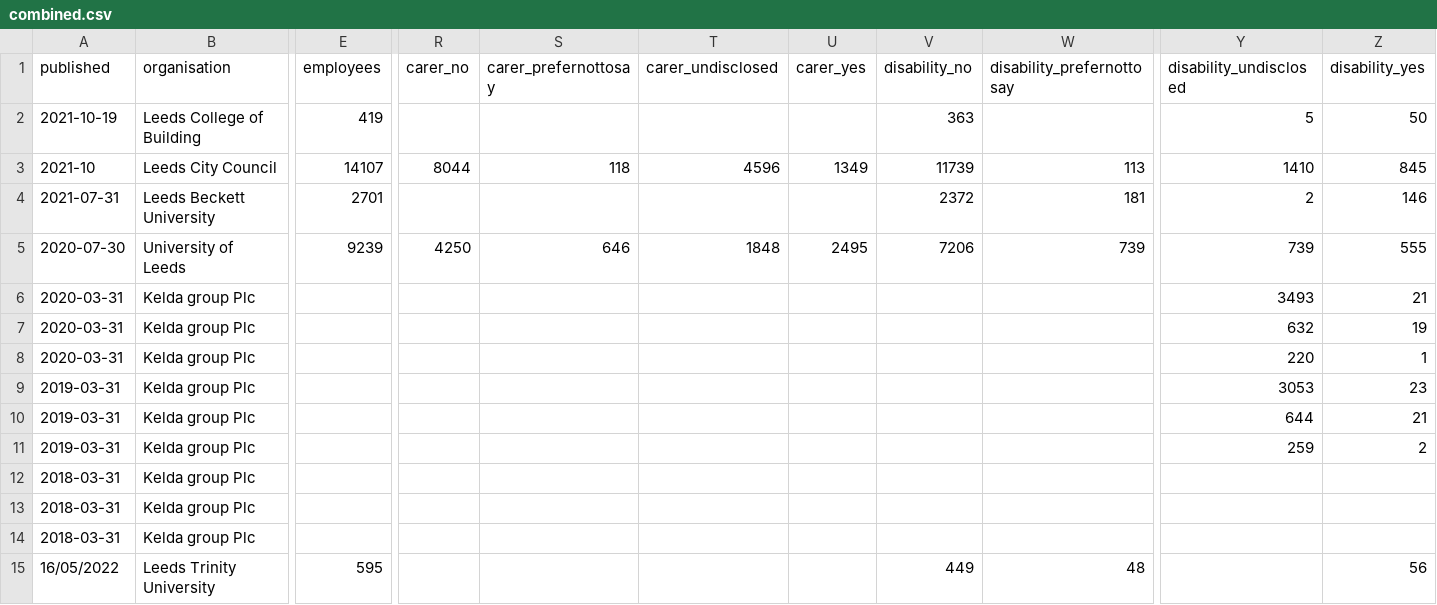
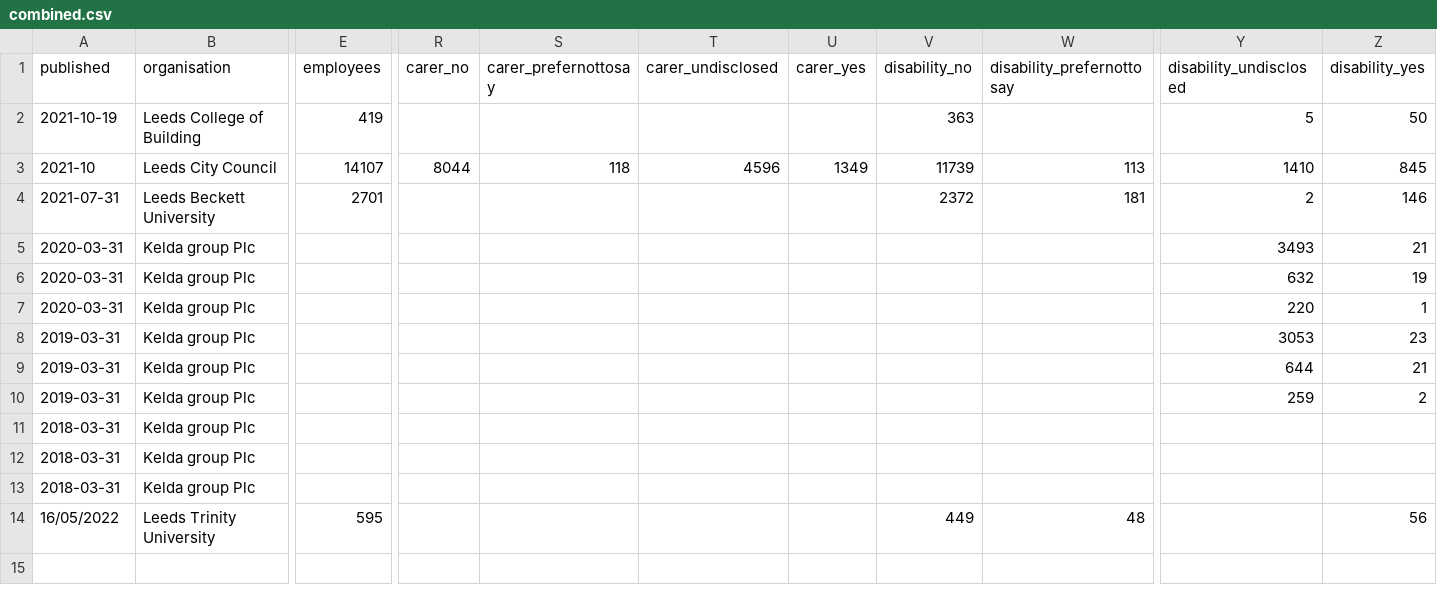
Before and after one commit to open-innovations/diversity-data, a CSV file: leeds-city-region/combined.csv, drawn as a sheet; only a part is shown, gaps mark what is left out; rows hold the shown columns only; the diff names each change by its address in the sheet, - before the commit and + after, or states it on an @@ line.

```diff
--- a/leeds-city-region/combined.csv
+++ b/leeds-city-region/combined.csv
-row 5: 2020-07-30 | University of Leeds | 9239 | 4250 | 646 | 1848 | 2495 | 7206 | 739 | 739 | 555
```
